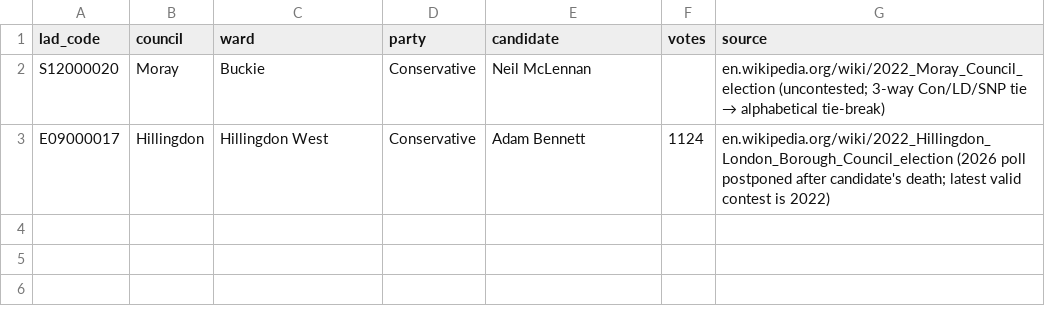
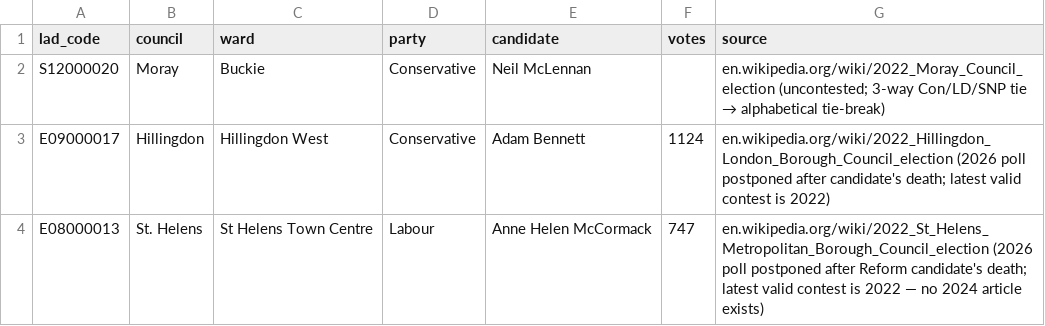
Before and after one commit to MitchellCarey/may-2026-election-correlations, a CSV file: data/source/ward_official_2022.csv, drawn as a sheet.

```diff
--- a/data/source/ward_official_2022.csv
+++ b/data/source/ward_official_2022.csv
@@ -3 +3,2 @@ S12000020,Moray,Buckie,Conservative,Neil McLennan,,en.wikipedia.org/wiki/2022_Mo
 E09000017,Hillingdon,Hillingdon West,Conservative,Adam Bennett,1124,en.wikipedia.org/wiki/2022_Hillingdon_London_Borough_Council_election (2026 poll postponed after candidate's death; latest valid contest is 2022)
+E08000013,St. Helens,St Helens Town Centre,Labour,Anne Helen McCormack,747,en.wikipedia.org/wiki/2022_St_Helens_Metropolitan_Borough_Council_election (2026 poll postponed after Reform candidate's death; latest valid contest is 2022 — no 2024 article exists)
```
Also changed, not shown: data/source/ward_name_overrides.csv, 3 other files.
